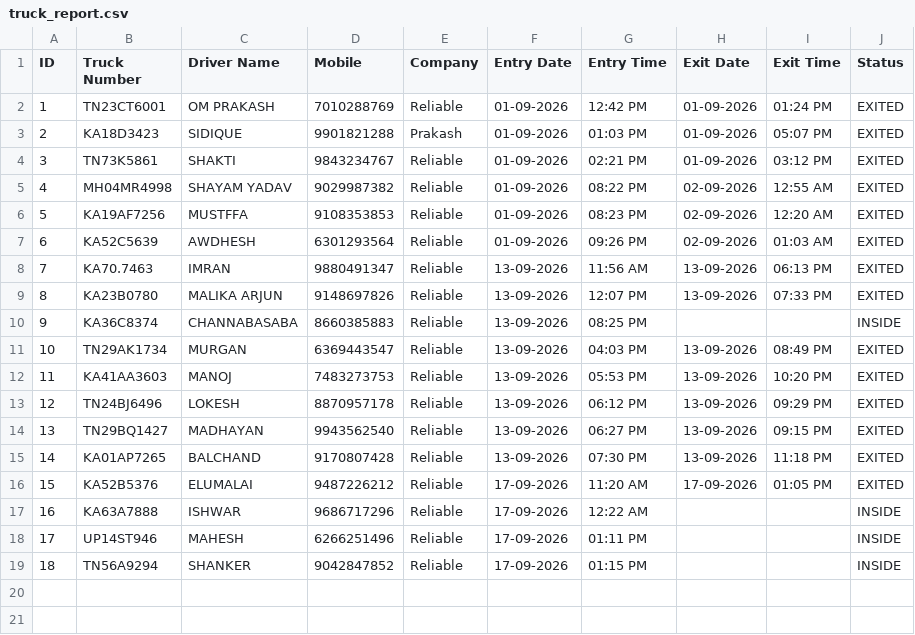
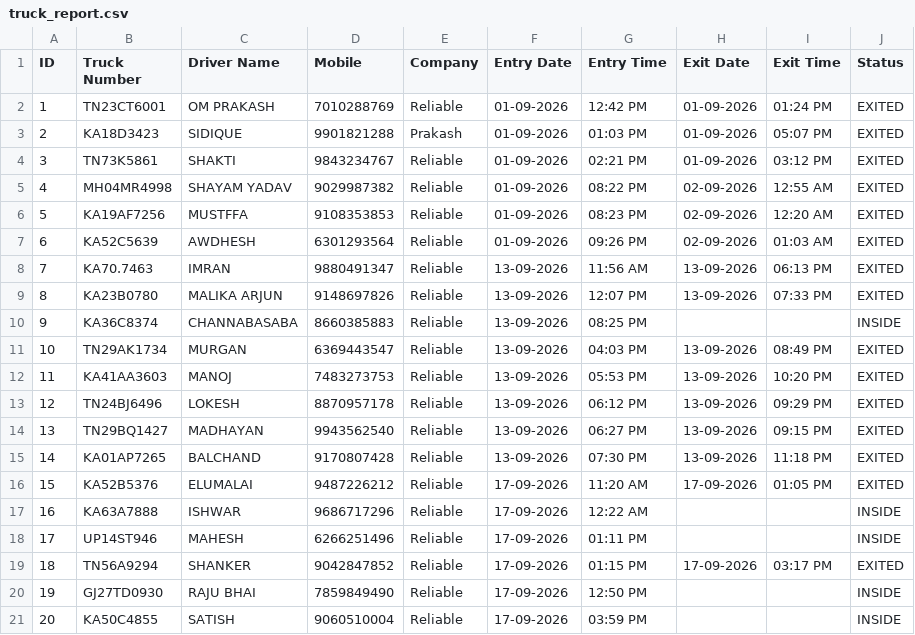
Before and after one commit to Khushi123-ku/reliable, a CSV file: truck_report.csv, drawn as a sheet.

Commit message:
Add truck KA50C4855

```diff
--- a/truck_report.csv
+++ b/truck_report.csv
@@ -18,2 +18,4 @@ ID,Truck Number,Driver Name,Mobile,Company,Entry Date,Entry Time,Exit Date,Exit
 17,"UP14ST946","MAHESH","6266251496","Reliable","17-09-2026","01:11 PM","","","INSIDE"
-18,"TN56A9294","SHANKER","9042847852","Reliable","17-09-2026","01:15 PM","","","INSIDE"
+18,"TN56A9294","SHANKER","9042847852","Reliable","17-09-2026","01:15 PM","17-09-2026","03:17 PM","EXITED"
+19,"GJ27TD0930","RAJU BHAI","7859849490","Reliable","17-09-2026","12:50 PM","","","INSIDE"
+20,"KA50C4855","SATISH","9060510004","Reliable","17-09-2026","03:59 PM","","","INSIDE"
```
Also changed, not shown: 3 other files.
